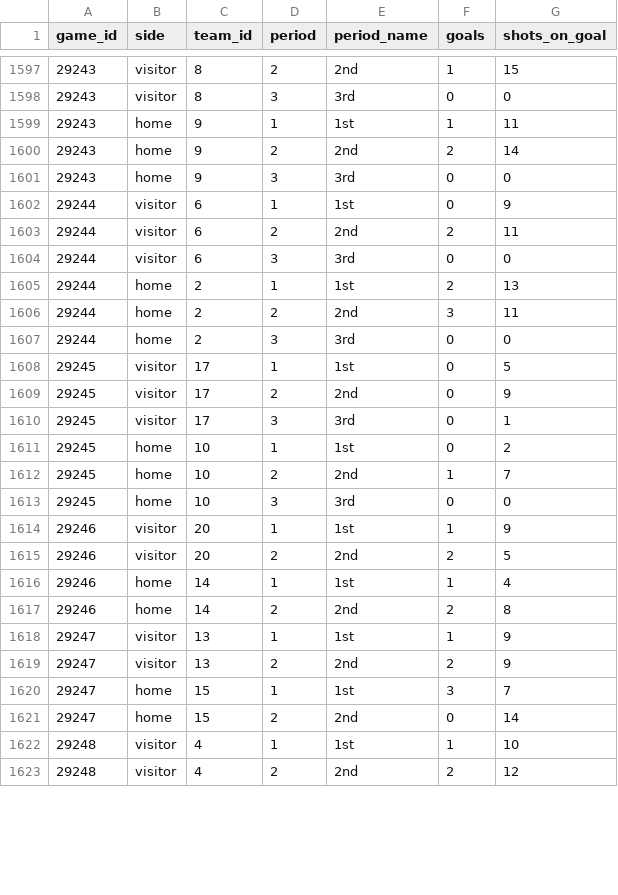
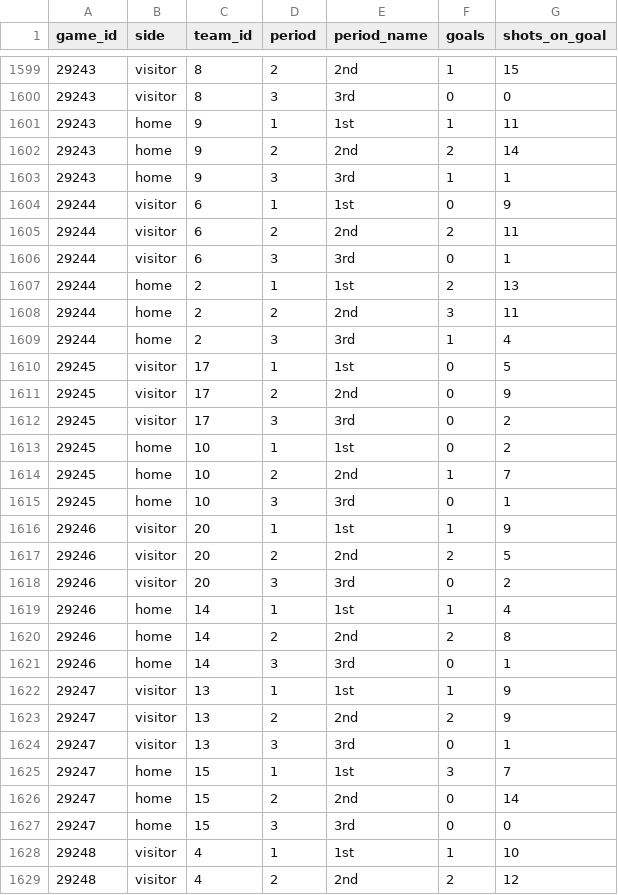
Before and after one commit to NoahCornish/IceIndex, a CSV file: data/games/2026-27/official_period_stats.csv, drawn as a sheet; only a part is shown, gaps mark what is left out; the diff covers the shown part only.

```diff
--- a/data/games/2026-27/official_period_stats.csv
+++ b/data/games/2026-27/official_period_stats.csv
@@ -1600,23 +1602,27 @@
 "29243","home","9","2","2nd",2,14
-"29243","home","9","3","3rd",0,0
+"29243","home","9","3","3rd",1,1
 "29244","visitor","6","1","1st",0,9
 "29244","visitor","6","2","2nd",2,11
-"29244","visitor","6","3","3rd",0,0
+"29244","visitor","6","3","3rd",0,1
 "29244","home","2","1","1st",2,13
 "29244","home","2","2","2nd",3,11
-"29244","home","2","3","3rd",0,0
+"29244","home","2","3","3rd",1,4
 "29245","visitor","17","1","1st",0,5
 "29245","visitor","17","2","2nd",0,9
-"29245","visitor","17","3","3rd",0,1
+"29245","visitor","17","3","3rd",0,2
 "29245","home","10","1","1st",0,2
 "29245","home","10","2","2nd",1,7
-"29245","home","10","3","3rd",0,0
+"29245","home","10","3","3rd",0,1
 "29246","visitor","20","1","1st",1,9
 "29246","visitor","20","2","2nd",2,5
+"29246","visitor","20","3","3rd",0,2
 "29246","home","14","1","1st",1,4
 "29246","home","14","2","2nd",2,8
+"29246","home","14","3","3rd",0,1
 "29247","visitor","13","1","1st",1,9
 "29247","visitor","13","2","2nd",2,9
+"29247","visitor","13","3","3rd",0,1
 "29247","home","15","1","1st",3,7
 "29247","home","15","2","2nd",0,14
+"29247","home","15","3","3rd",0,0
 "29248","visitor","4","1","1st",1,10
```
Also changed, not shown: 4 added rows and 5 edited cells elsewhere in this file, data/games/2026-27/official_goal_on_ice.csv, data/games/2026-27/official_penalties.csv, 39 other files.
